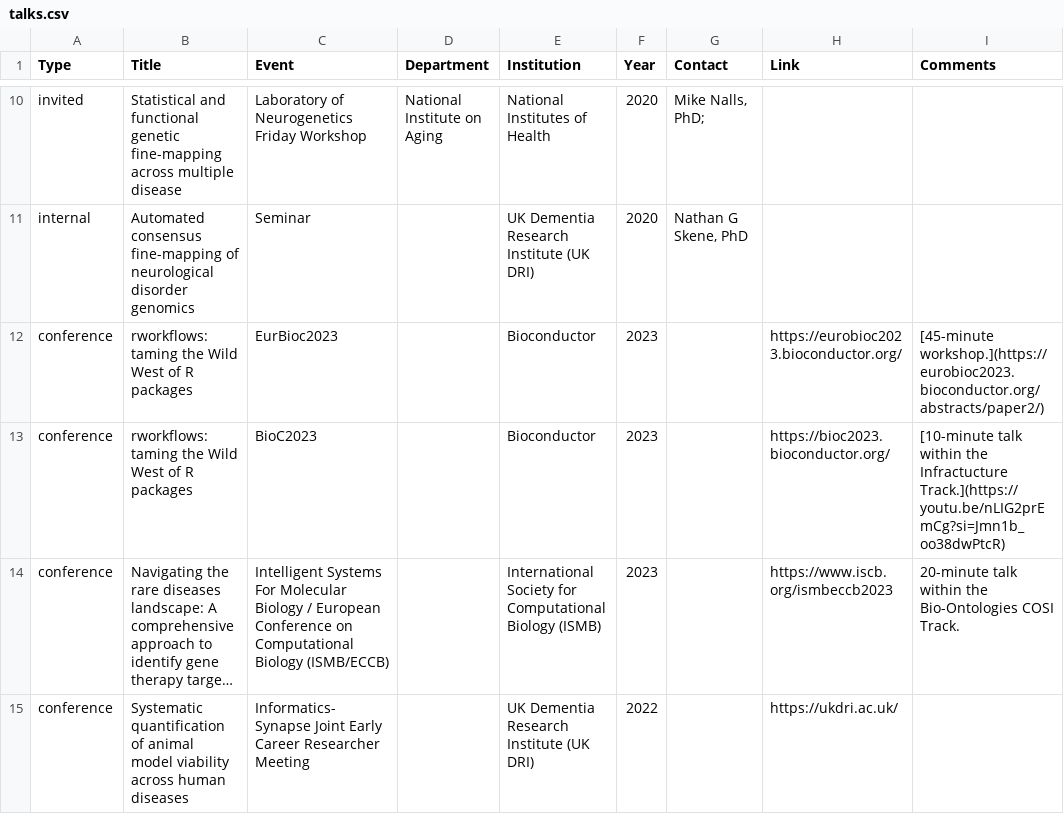
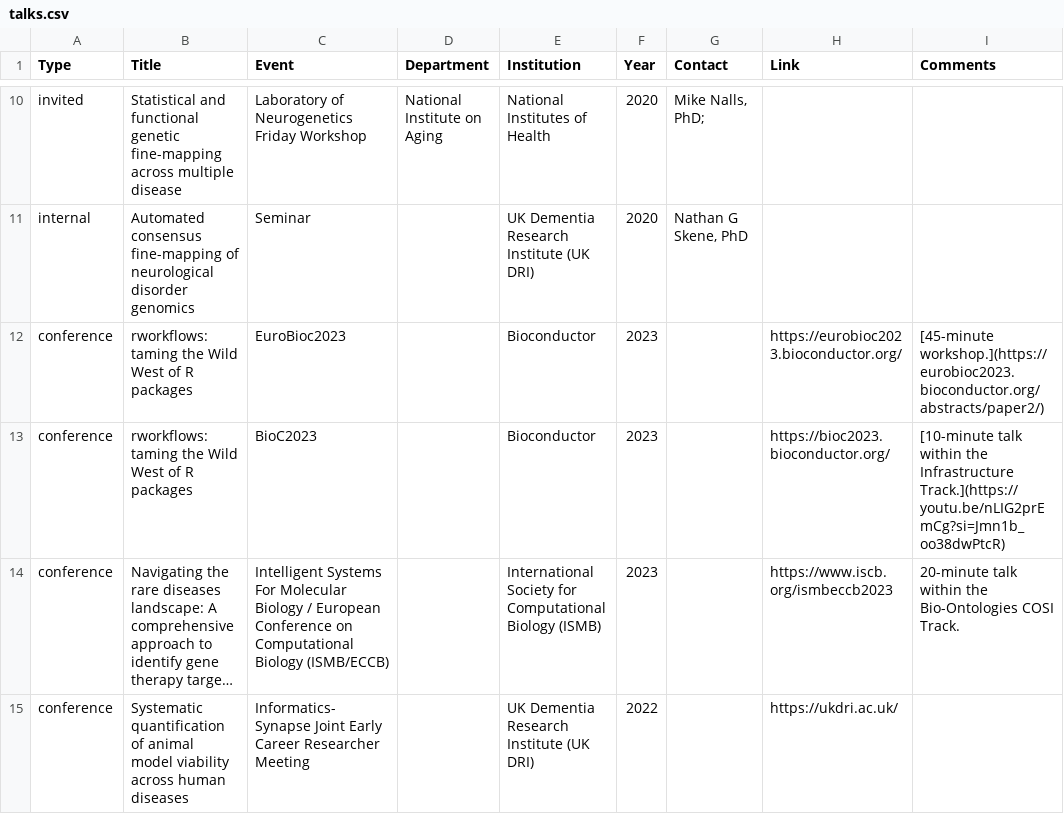
Before and after one commit to bschilder/CV, a CSV file: data/talks.csv, drawn as a sheet; only a part is shown, gaps mark what is left out; long unchanged cells end in …; the diff names each change by its address in the sheet, - before the commit and + after, or states it on an @@ line.

```diff
--- a/data/talks.csv
+++ b/data/talks.csv
-C12 (Event): EurBioc2023
+C12 (Event): EuroBioc2023
-I13 (Comments): …within the Infractucture Track.](https://youtu.be/nLIG2prEmCg?si=Jmn1b_oo38dwPtcR)
+I13 (Comments): …within the Infrastructure Track.](https://youtu.be/nLIG2prEmCg?si=Jmn1b_oo38dwPtcR)
```
Also changed, not shown: data/grants.csv, 3 other files.
